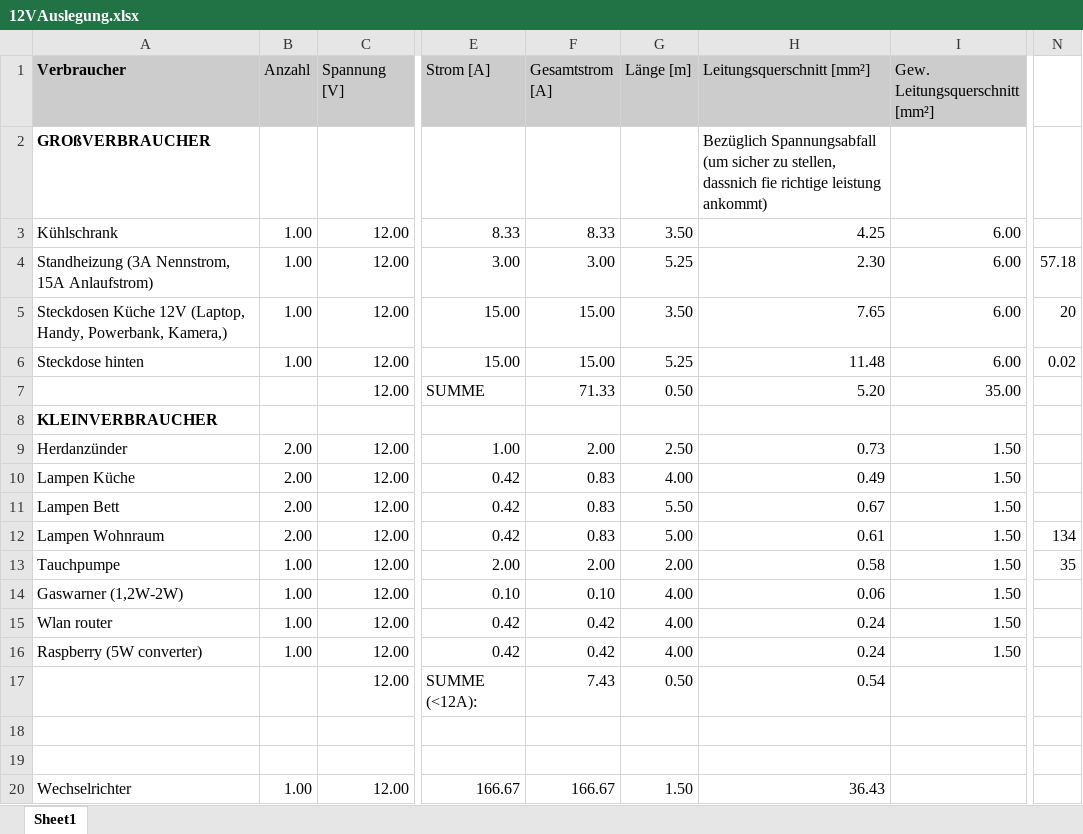
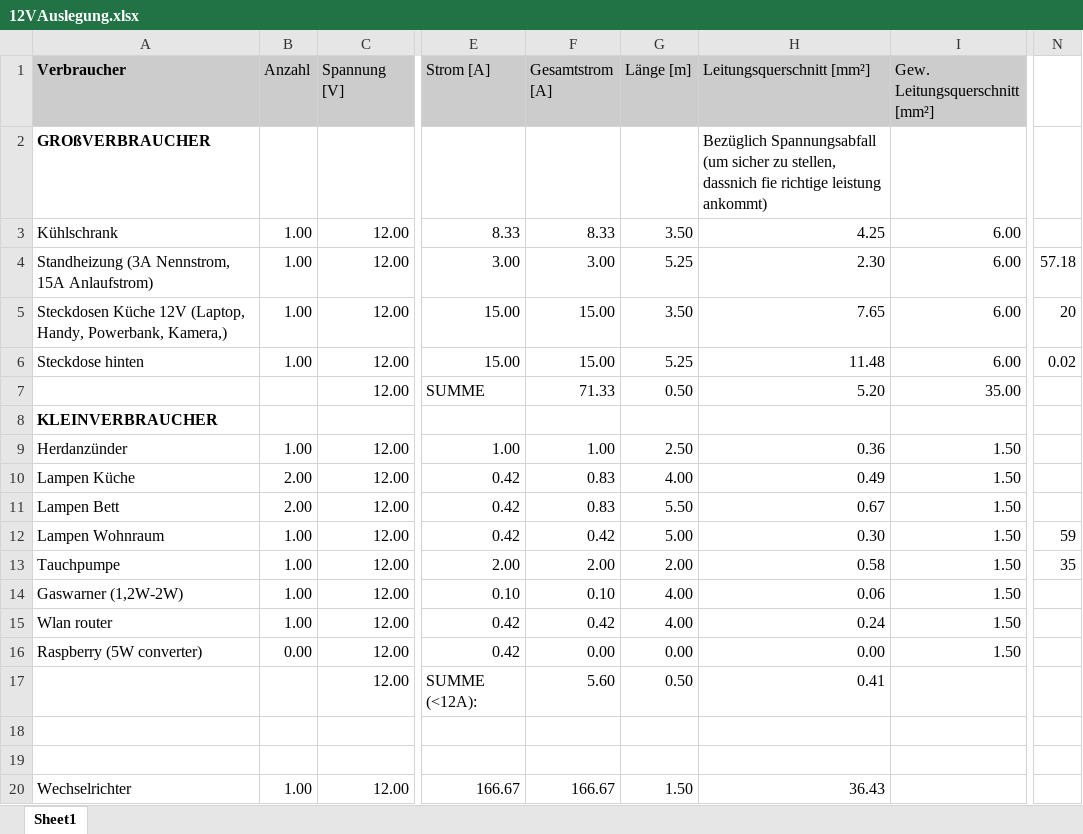
Before and after one commit to alexspa/Wohnmobil, an Excel workbook: Elektrik/12V/12VAuslegung.xlsx, sheet Sheet1, drawn as a sheet; only a part is shown, gaps mark what is left out; values as stored, in another font and other column widths than the file's, no borders; charts and pictures not drawn; the diff names each change by its address in the sheet, - before the commit and + after, or states it on an @@ line.

Commit message:
strom kabel ebay

```diff
--- a/Elektrik/12V/12VAuslegung.xlsx (sheet Sheet1)
+++ b/Elektrik/12V/12VAuslegung.xlsx (sheet Sheet1)
-B9 (Anzahl): 2.00
+B9 (Anzahl): 1.00
-F9 (Gesamtstrom [A]): 2.00
+F9 (Gesamtstrom [A]): 1.00
-H9 (Leitungsquerschnitt [mm²]): 0.73
+H9 (Leitungsquerschnitt [mm²]): 0.36
-B12 (Anzahl): 2.00
+B12 (Anzahl): 1.00
-F12 (Gesamtstrom [A]): 0.83
+F12 (Gesamtstrom [A]): 0.42
-H12 (Leitungsquerschnitt [mm²]): 0.61
+H12 (Leitungsquerschnitt [mm²]): 0.30
-N12: 134
+N12: 59
-B16 (Anzahl): 1.00
+B16 (Anzahl): 0.00
-F16 (Gesamtstrom [A]): 0.42
+F16 (Gesamtstrom [A]): 0.00
-G16 (Länge [m]): 4.00
+G16 (Länge [m]): 0.00
-H16 (Leitungsquerschnitt [mm²]): 0.24
+H16 (Leitungsquerschnitt [mm²]): 0.00
-F17 (Gesamtstrom [A]): 7.43
+F17 (Gesamtstrom [A]): 5.60
-H17 (Leitungsquerschnitt [mm²]): 0.54
+H17 (Leitungsquerschnitt [mm²]): 0.41
```
Also changed, not shown: charts or pictures, 1 other file.
